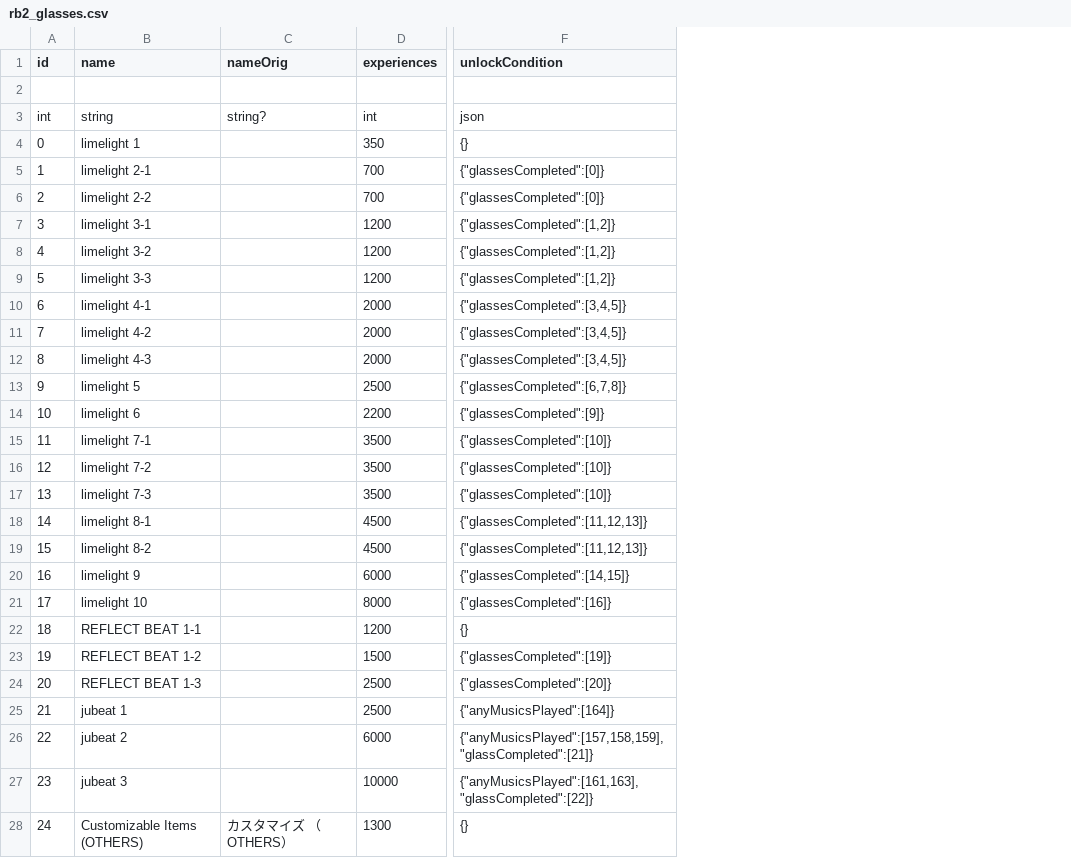
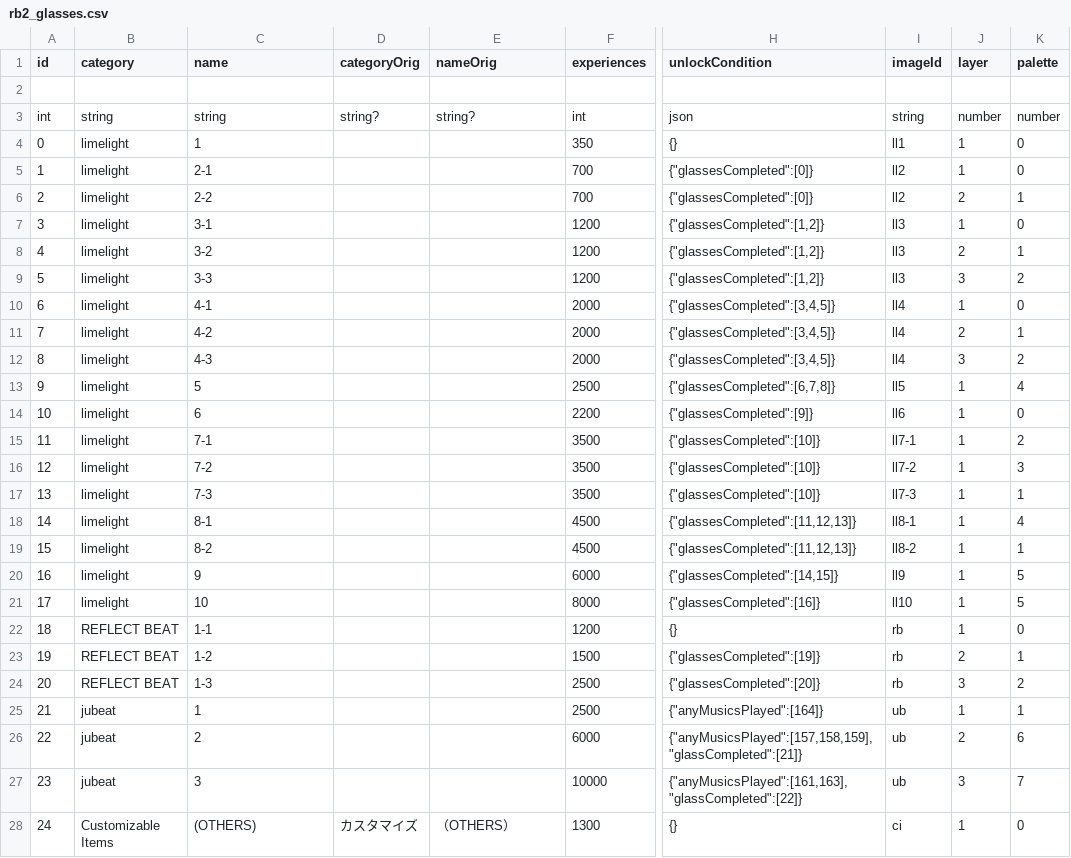
Before and after one commit to RoxCian/TheAsphyxiaOfEternity, a CSV file: server/data/contents/rb2_glasses.csv, drawn as a sheet; only a part is shown, gaps mark what is left out; addresses are those after the commit; the diff covers the shown part only; the diff names each change by its address in the sheet, - before the commit and + after, or states it on an @@ line.

Commit message:
Implement lime glass feature on webui for RB limelight.

```diff
--- a/server/data/contents/rb2_glasses.csv
+++ b/server/data/contents/rb2_glasses.csv
+column B (category), rows 3-28: string | limelight | limelight | limelight | limelight | limelight | limelight | limelight | limelight | limelight | limelight | limelight | limelight | limelight | limelight | limelight | limelight | limelight | limelight | REFLECT BEAT | REFLECT BEAT | REFLECT BEAT | jubeat | jubeat | jubeat | Customizable Items
+column D (categoryOrig), rows 3-28: string? |  |  |  |  |  |  |  |  |  |  |  |  |  |  |  |  |  |  |  |  |  |  |  |  | カスタマイズ
+column I (imageId), rows 3-28: string | ll1 | ll2 | ll2 | ll3 | ll3 | ll3 | ll4 | ll4 | ll4 | ll5 | ll6 | ll7-1 | ll7-2 | ll7-3 | ll8-1 | ll8-2 | ll9 | ll10 | rb | rb | rb | ub | ub | ub | ci
+column J (layer), rows 3-28: number | 1 | 1 | 2 | 1 | 2 | 3 | 1 | 2 | 3 | 1 | 1 | 1 | 1 | 1 | 1 | 1 | 1 | 1 | 1 | 2 | 3 | 1 | 2 | 3 | 1
+column K (palette), rows 3-28: number | 0 | 0 | 1 | 0 | 1 | 2 | 0 | 1 | 2 | 4 | 0 | 2 | 3 | 1 | 4 | 1 | 5 | 5 | 0 | 1 | 2 | 1 | 6 | 7 | 0
-C4 (name): limelight 1
+C4 (name): 1
-C5 (name): limelight 2-1
+C5 (name): 2-1
-C6 (name): limelight 2-2
+C6 (name): 2-2
-C7 (name): limelight 3-1
+C7 (name): 3-1
-C8 (name): limelight 3-2
+C8 (name): 3-2
-C9 (name): limelight 3-3
+C9 (name): 3-3
-C10 (name): limelight 4-1
+C10 (name): 4-1
-C11 (name): limelight 4-2
+C11 (name): 4-2
-C12 (name): limelight 4-3
+C12 (name): 4-3
-C13 (name): limelight 5
+C13 (name): 5
-C14 (name): limelight 6
+C14 (name): 6
-C15 (name): limelight 7-1
+C15 (name): 7-1
-C16 (name): limelight 7-2
+C16 (name): 7-2
-C17 (name): limelight 7-3
+C17 (name): 7-3
-C18 (name): limelight 8-1
+C18 (name): 8-1
-C19 (name): limelight 8-2
+C19 (name): 8-2
-C20 (name): limelight 9
+C20 (name): 9
-C21 (name): limelight 10
+C21 (name): 10
-C22 (name): REFLECT BEAT 1-1
+C22 (name): 1-1
-C23 (name): REFLECT BEAT 1-2
+C23 (name): 1-2
-C24 (name): REFLECT BEAT 1-3
+C24 (name): 1-3
-C25 (name): jubeat 1
+C25 (name): 1
-C26 (name): jubeat 2
+C26 (name): 2
-C27 (name): jubeat 3
+C27 (name): 3
-C28 (name): Customizable Items (OTHERS)
+C28 (name): (OTHERS)
-E28 (nameOrig): カスタマイズ （OTHERS）
+E28 (nameOrig): （OTHERS）
```
Also changed, not shown: 5 edited cells elsewhere in this file, 37 other files.
